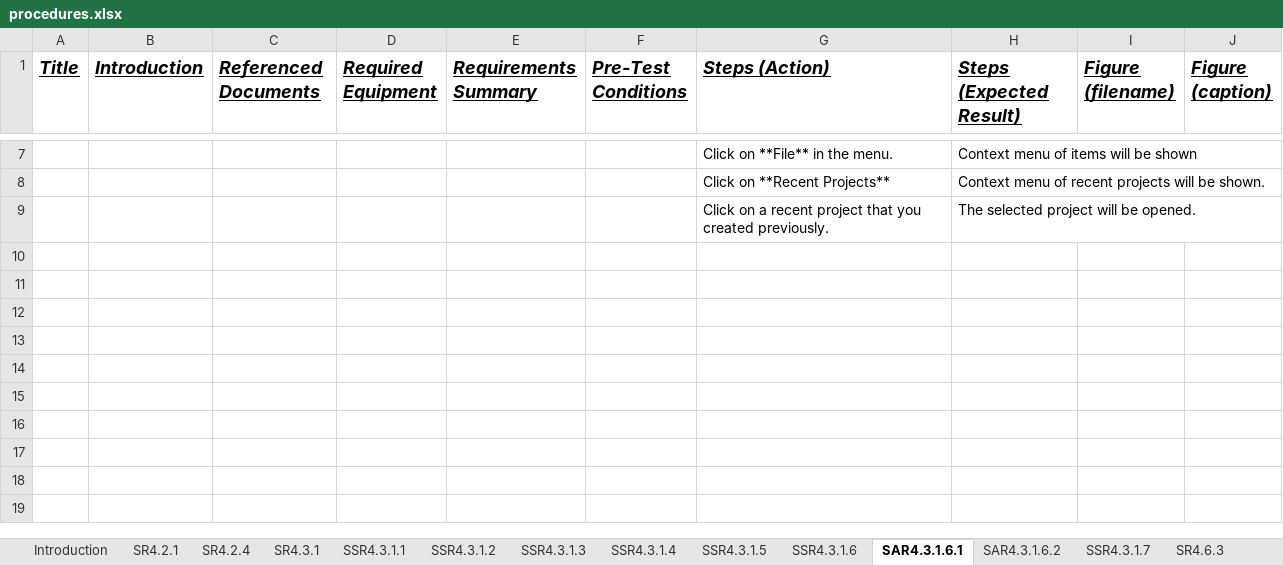
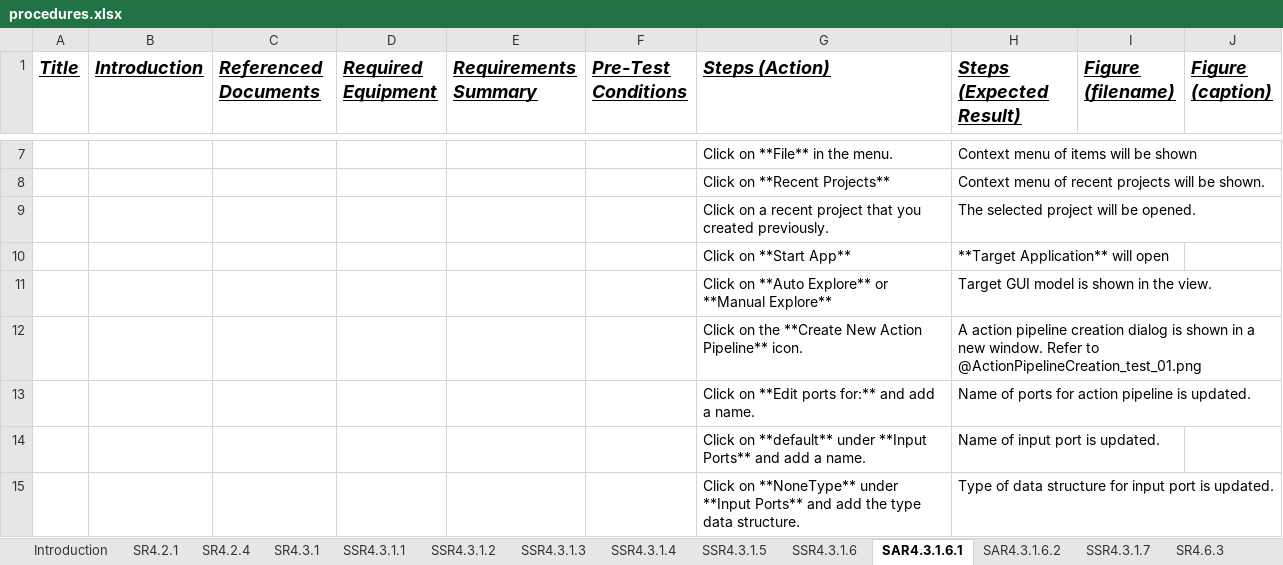
Before and after one commit to facade-technologies-inc/facile, an Excel workbook: documentation/ATP/source/procedures.xlsx, sheet SAR4.3.1.6.1, drawn as a sheet; only a part is shown, gaps mark what is left out; values as stored, in another font and other column widths than the file's, no borders; the diff covers the shown part only; the diff names each change by its address in the sheet, - before the commit and + after, or states it on an @@ line.

Commit message:
Completed new test cases. Trying to fix bugs from laTex.

```diff
--- a/documentation/ATP/source/procedures.xlsx (sheet SAR4.3.1.6.1)
+++ b/documentation/ATP/source/procedures.xlsx (sheet SAR4.3.1.6.1)
+row 10:  |  |  |  |  |  | Click on **Start App** | **Target Application** will open
+row 11:  |  |  |  |  |  | Click on **Auto Explore** or **Manual Explore** | Target GUI model is shown in the view.
+row 12:  |  |  |  |  |  | Click on the **Create New Action Pipeline** icon. | A action pipeline creation dialog is shown in a new window. Refer to @ActionPipelineCreation_test_01.png
+row 13:  |  |  |  |  |  | Click on **Edit ports for:** and add a name. | Name of ports for action pipeline is updated.
+row 14:  |  |  |  |  |  | Click on **default** under **Input Ports** and add a name. | Name of input port is updated.
+row 15:  |  |  |  |  |  | Click on **NoneType** under **Input Ports** and add the type data structure. | Type of data structure for input port is updated.
```
Also changed, not shown: 5 added rows and 7 edited cells elsewhere in this sheet, sheet SSR4.3.1.6, sheet SAR4.3.1.6.2, sheet SSR4.3.1.7, sheet SR4.6.3, 4 other files.
